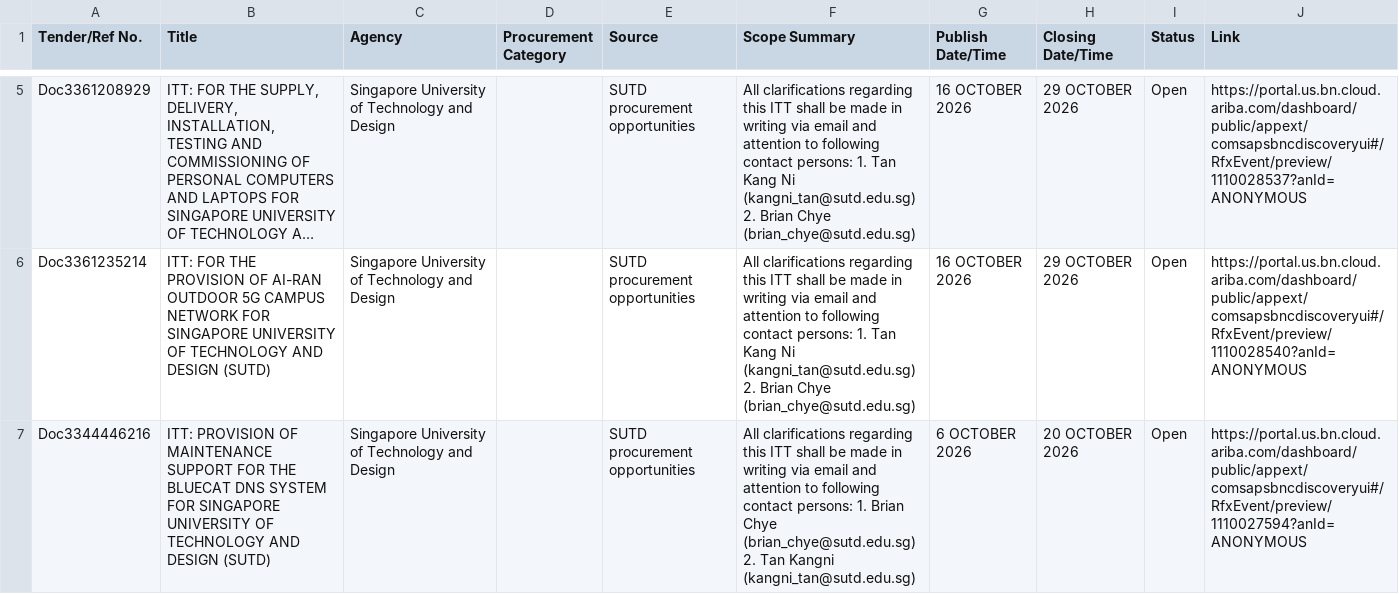
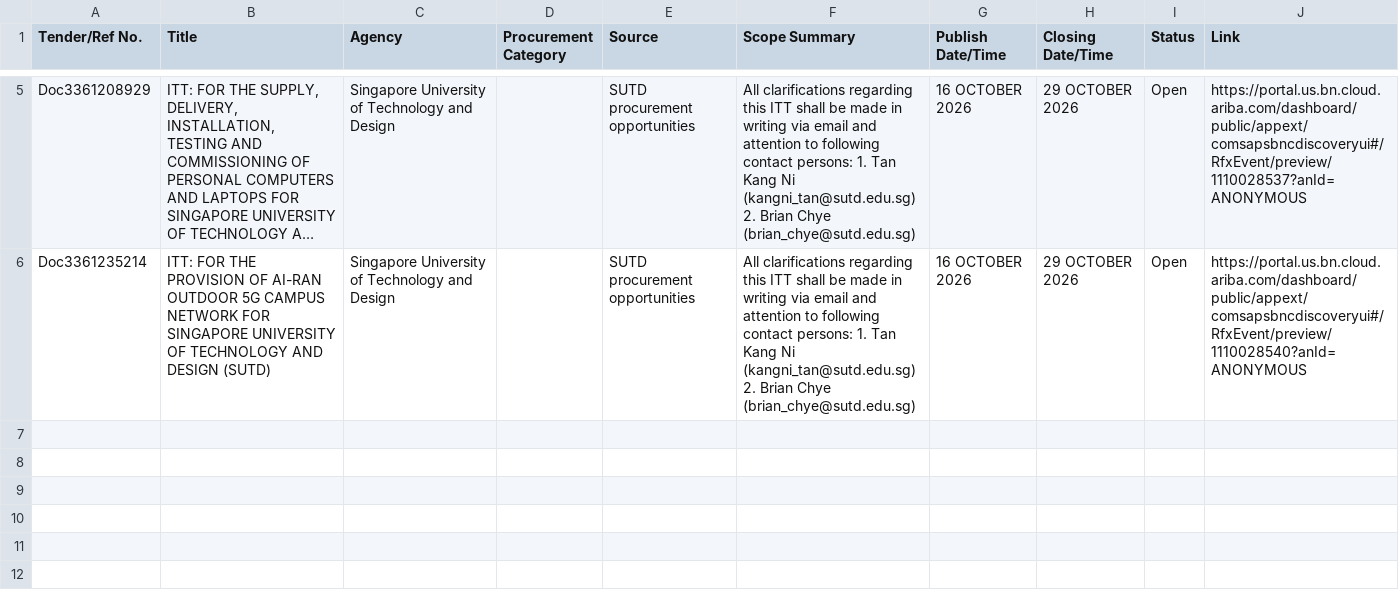
Before and after one commit to bns-hub/Projects, a CSV file: data/Institution_Raw_latest.csv, drawn as a sheet; only a part is shown, gaps mark what is left out; long unchanged cells end in …; the diff covers the shown part only; the diff names each change by its address in the sheet, - before the commit and + after, or states it on an @@ line.

```diff
--- a/data/Institution_Raw_latest.csv
+++ b/data/Institution_Raw_latest.csv
-row 7: Doc3344446216 | ITT: PROVISION OF MAINTENANCE SUPPORT FOR THE BLUECAT DNS SYSTEM FOR SINGAPORE UNIVERSITY OF TECHNOLOGY AND DESIGN (SUTD) | Singapore University of Technology and Design |  | SUTD procurement opportunities | All clarifications regarding this ITT shall be made in writing via email and attention to following contact persons: 1. Brian Chye (brian_chye@sutd.edu.sg) 2. Tan Kangni (kangni_tan@sutd.edu.sg) | 6 OCTOBER 2026 | 20 OCTOBER 2026 | Open | https://portal.us.bn.cloud.ariba.com/dashboard/public/appext/comsapsbncdiscoveryui#/RfxEvent/preview/1110027594?anId=ANONYMOUS
```
Also changed, not shown: 1 removed row elsewhere in this file, data/TenderBoard_Raw_latest.csv, 2 other files.
